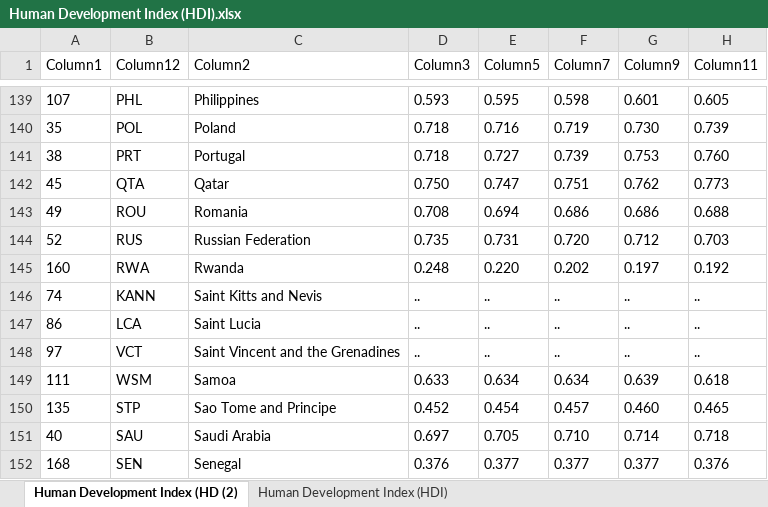
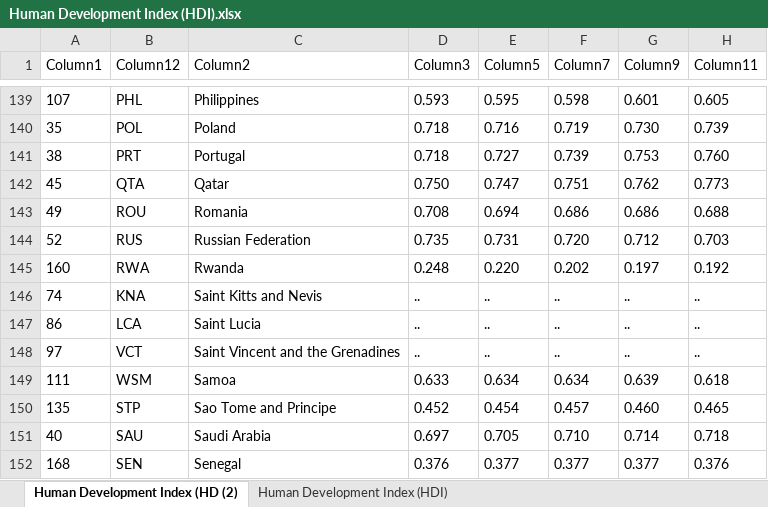
Before and after one commit to Sebimente/Konfliktforschung, an Excel workbook: assets/Human Development Index (HDI).xlsx, sheet Human Development Index (HD (2), drawn as a sheet; only a part is shown, gaps mark what is left out; values as stored, in another font and other column widths than the file's, no borders; table styles not drawn; the diff names each change by its address in the sheet, - before the commit and + after, or states it on an @@ line.

```diff
--- a/assets/Human Development Index (HDI).xlsx (sheet Human Development Index (HD (2))
+++ b/assets/Human Development Index (HDI).xlsx (sheet Human Development Index (HD (2))
-B146 (Column12): KANN
+B146 (Column12): KNA
```
Also changed, not shown: 30 other files.
